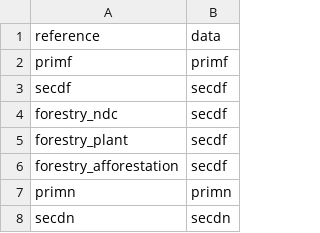
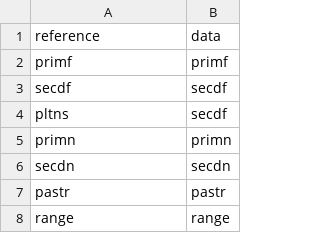
Before and after one commit to pik-piam/mrdownscale, a CSV file: inst/extdata/referenceMappings/luh2.csv, drawn as a sheet; only a part is shown; the shorter side is filled out with more unchanged rows.

```diff
--- a/inst/extdata/referenceMappings/luh2.csv
+++ b/inst/extdata/referenceMappings/luh2.csv
@@ -3,5 +3,3 @@ primf;primf
 secdf;secdf
-forestry_ndc;secdf
-forestry_plant;secdf
-forestry_afforestation;secdf
+pltns;secdf
 primn;primn
```
Also changed, not shown: inst/extdata/referenceMappings/landuseinit.csv, inst/extdata/referenceMappings/landuseinitchina.csv, 5 other files.
